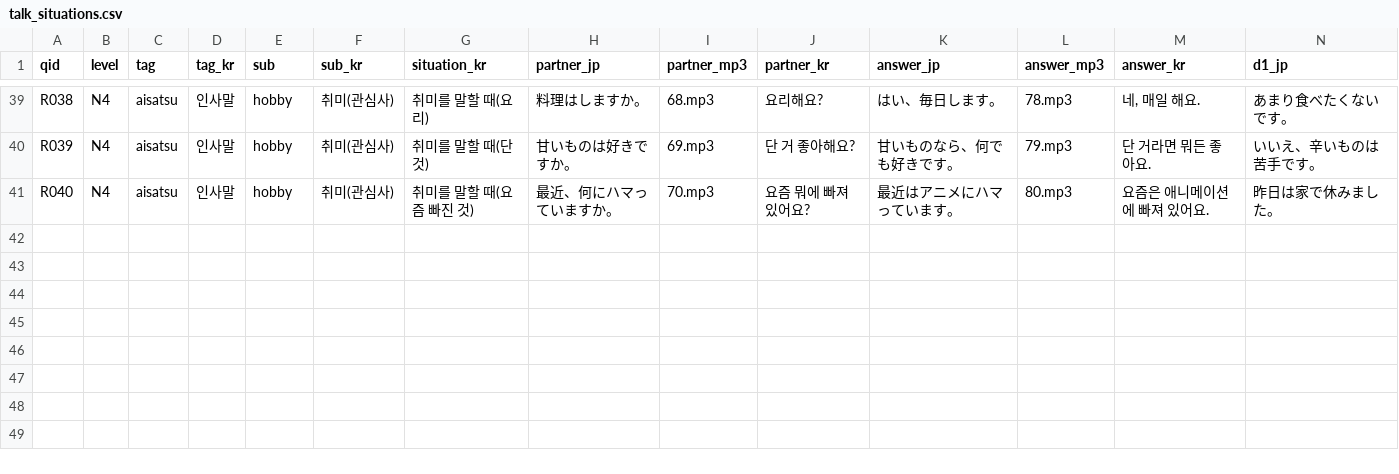
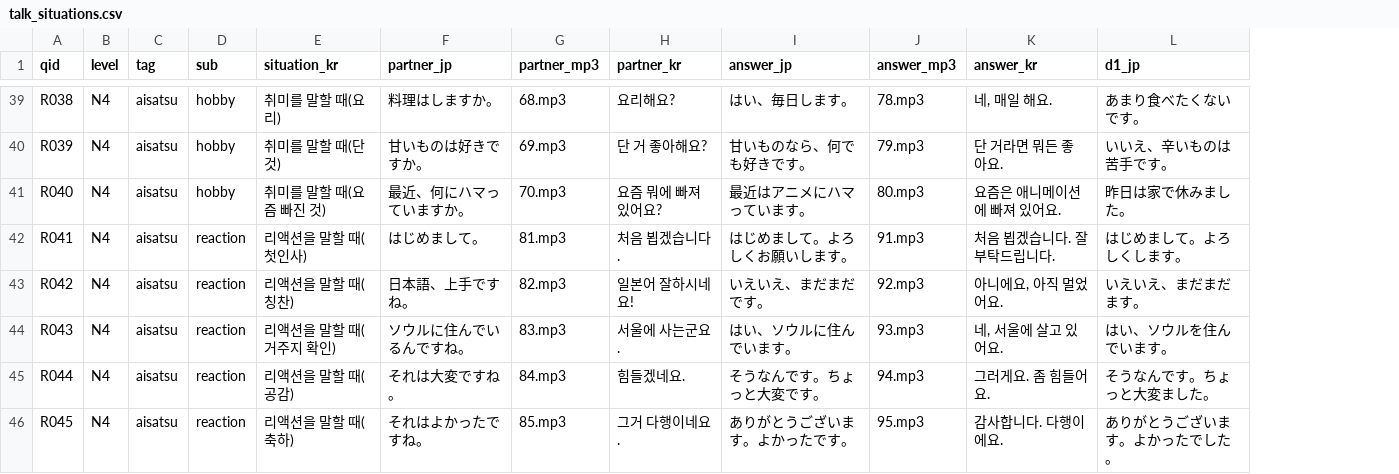
Before and after one commit to hotena0727/hotena_basic, a CSV file: data/talk_situations.csv, drawn as a sheet; only a part is shown, gaps mark what is left out; removed rows and columns are numbered as before the commit, all else as after; rows hold the shown columns only; the diff covers the shown part only; the diff names each change by its address in the sheet, - before the commit and + after, or states it on an @@ line.

Commit message:
Add files via upload

```diff
--- a/data/talk_situations.csv
+++ b/data/talk_situations.csv
-column D (tag_kr), rows 39-41: all 인사말
-column F (sub_kr), rows 39-41: all 취미(관심사)
+row 42: R041 | N4 | aisatsu | reaction | 리액션을 말할 때(첫인사) | はじめまして。 | 81.mp3 | 처음 뵙겠습니다. | はじめまして。よろしくお願いします。 | 91.mp3 | 처음 뵙겠습니다. 잘 부탁드립니다. | はじめまして。よろしくします。
+row 43: R042 | N4 | aisatsu | reaction | 리액션을 말할 때(칭찬) | 日本語、上手ですね。 | 82.mp3 | 일본어 잘하시네요! | いえいえ、まだまだです。 | 92.mp3 | 아니에요, 아직 멀었어요. | いえいえ、まだまだます。
+row 44: R043 | N4 | aisatsu | reaction | 리액션을 말할 때(거주지 확인) | ソウルに住んでいるんですね。 | 83.mp3 | 서울에 사는군요. | はい、ソウルに住んでいます。 | 93.mp3 | 네, 서울에 살고 있어요. | はい、ソウルを住んでいます。
+row 45: R044 | N4 | aisatsu | reaction | 리액션을 말할 때(공감) | それは大変ですね。 | 84.mp3 | 힘들겠네요. | そうなんです。ちょっと大変です。 | 94.mp3 | 그러게요. 좀 힘들어요. | そうなんです。ちょっと大変ました。
+row 46: R045 | N4 | aisatsu | reaction | 리액션을 말할 때(축하) | それはよかったですね。 | 85.mp3 | 그거 다행이네요. | ありがとうございます。よかったです。 | 95.mp3 | 감사합니다. 다행이에요. | ありがとうございます。よかったでした。
```
Also changed, not shown: 5 added rows and 1 edited cell elsewhere in this file.
